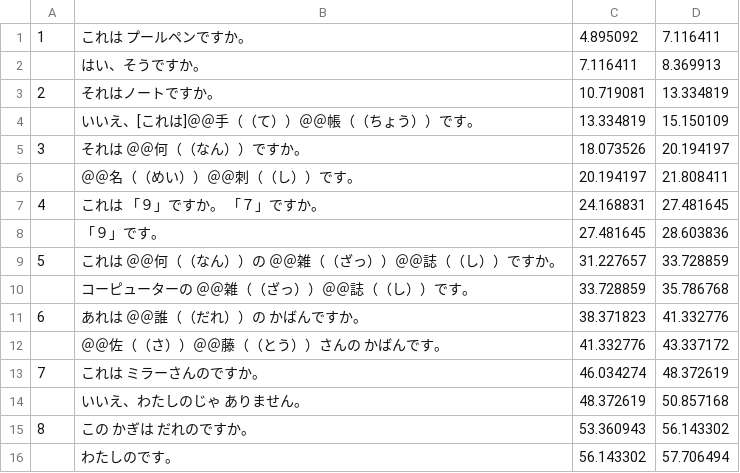
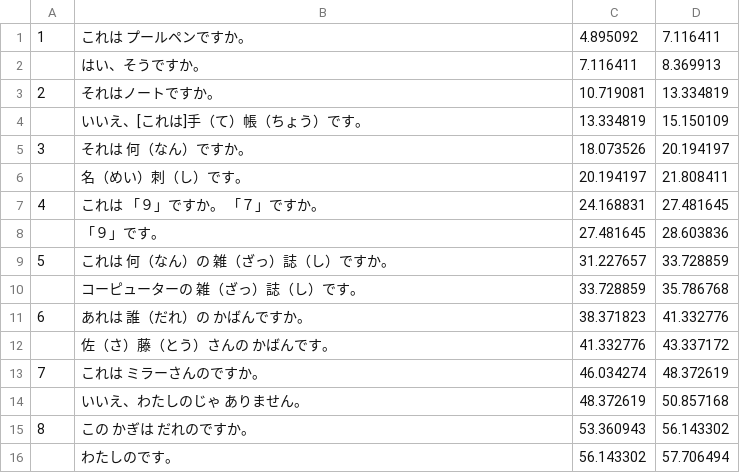
Before and after one commit to lesterdev/learning, a CSV file: course/L2_example.csv, drawn as a sheet.

```diff
--- a/course/L2_example.csv
+++ b/course/L2_example.csv
@@ -3,11 +3,11 @@
 2,それはノートですか。,10.719081,13.334819
-,いいえ、[これは]＠＠手（（て））＠＠帳（（ちょう））です。,13.334819,15.150109
-3,それは　 ＠＠何（（なん））ですか。,18.073526,20.194197
-,＠＠名（（めい））＠＠刺（（し））です。,20.194197,21.808411
+,いいえ、[これは]手（て）帳（ちょう）です。,13.334819,15.150109
+3,それは　 何（なん）ですか。,18.073526,20.194197
+,名（めい）刺（し）です。,20.194197,21.808411
 4,これは 「９」ですか。 「７」ですか。,24.168831,27.481645
 ,「９」です。,27.481645,28.603836
-5,これは　 ＠＠何（（なん））の ＠＠雑（（ざっ））＠＠誌（（し））ですか。,31.227657,33.728859
-,コーピューターの ＠＠雑（（ざっ））＠＠誌（（し））です。,33.728859,35.786768
-6,あれは　＠＠誰（（だれ））の　 かばんですか。,38.371823,41.332776
-,＠＠佐（（さ））＠＠藤（（とう））さんの　かばんです。,41.332776,43.337172
+5,これは　 何（なん）の 雑（ざっ）誌（し）ですか。,31.227657,33.728859
+,コーピューターの 雑（ざっ）誌（し）です。,33.728859,35.786768
+6,あれは　誰（だれ）の　 かばんですか。,38.371823,41.332776
+,佐（さ）藤（とう）さんの　かばんです。,41.332776,43.337172
 7,これは　ミラーさんのですか。,46.034274,48.372619
```
Also changed, not shown: course/L1_conversation.csv, course/L1_example.csv, 15 other files.
